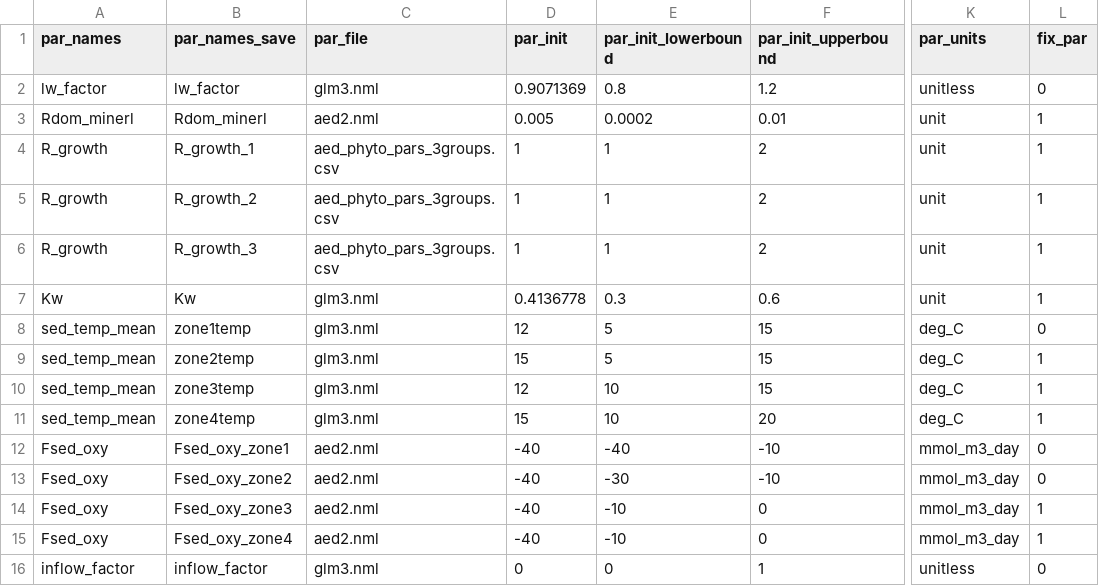
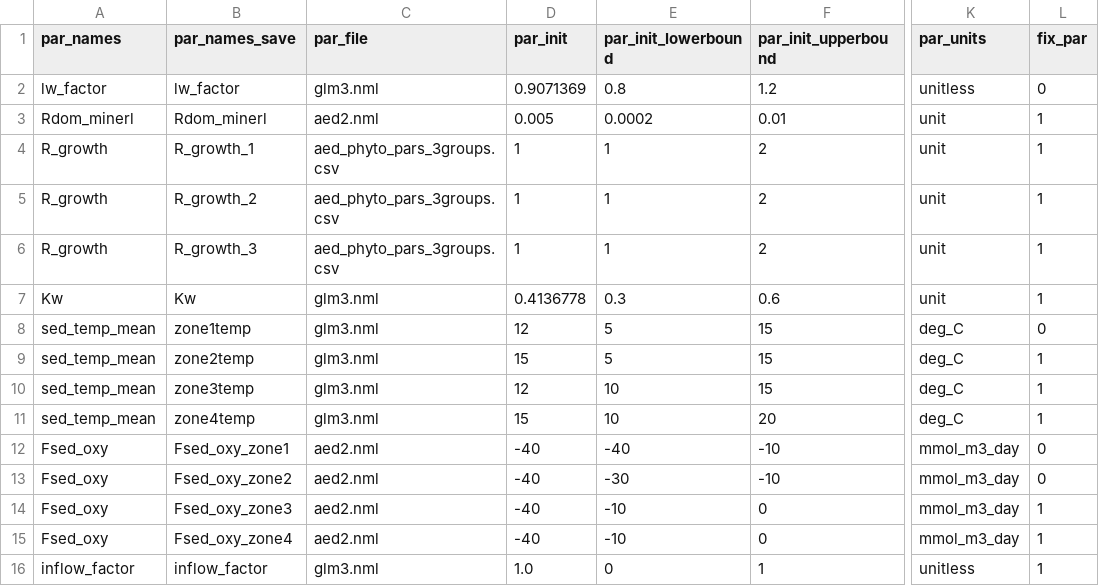
Before and after one commit to FLARE-forecast/FCRE-forecast-code, a CSV file: configuration/pf_test_aed/parameter_calibration_config_aed_3groups.csv, drawn as a sheet; only a part is shown, gaps mark what is left out; the diff names each change by its address in the sheet, - before the commit and + after, or states it on an @@ line.

```diff
--- a/configuration/pf_test_aed/parameter_calibration_config_aed_3groups.csv
+++ b/configuration/pf_test_aed/parameter_calibration_config_aed_3groups.csv
-D16 (par_init): 0
+D16 (par_init): 1.0
-L16 (fix_par): 0
+L16 (fix_par): 1
```
Also changed, not shown: 7 other files.
